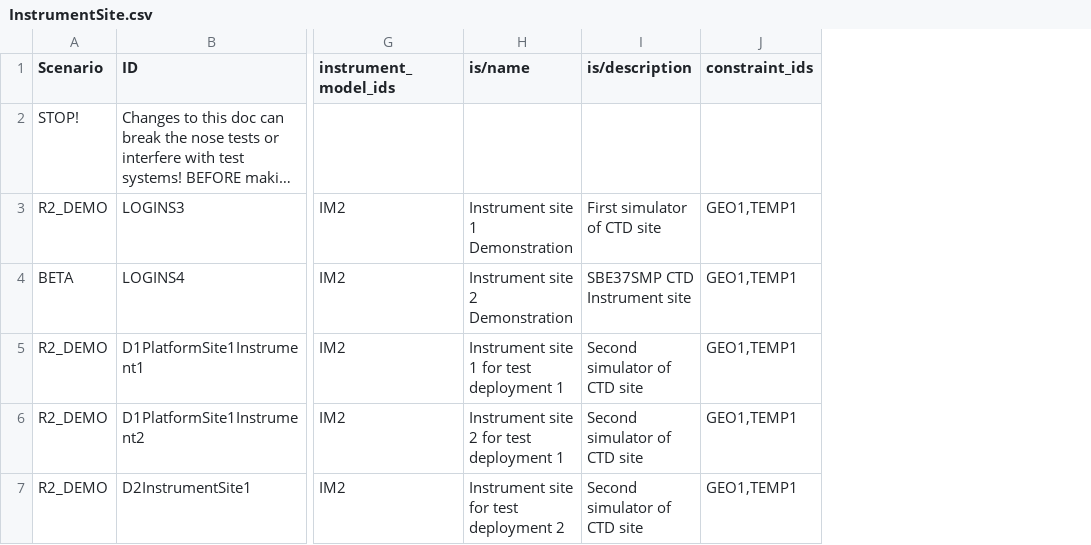
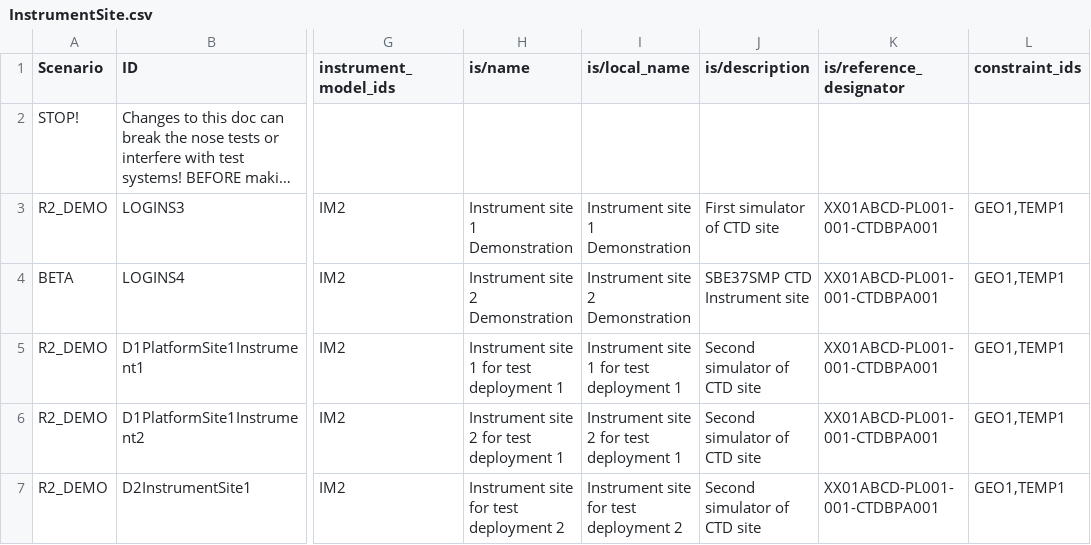
Before and after one commit to ooici/ion-definitions, a CSV file: res/preload/r2_ioc/InstrumentSite.csv, drawn as a sheet; only a part is shown, gaps mark what is left out; long unchanged cells end in …; the diff covers the shown part only; the diff names each change by its address in the sheet, - before the commit and + after, or states it on an @@ line.

```diff
--- a/res/preload/r2_ioc/InstrumentSite.csv
+++ b/res/preload/r2_ioc/InstrumentSite.csv
+column I (is/local_name), rows 3-7: Instrument site 1 Demonstration | Instrument site 2 Demonstration | Instrument site 1 for test deployment 1 | Instrument site 2 for test deployment 1 | Instrument site for test deployment 2
+column K (is/reference_designator), rows 3-7: all XX01ABCD-PL001-001-CTDBPA001
```
Also changed, not shown: 5 added rows and 1 edited cell elsewhere in this file, res/preload/r2_ioc/DataProcess.csv, res/preload/r2_ioc/DataProductLink.csv, 22 other files.
